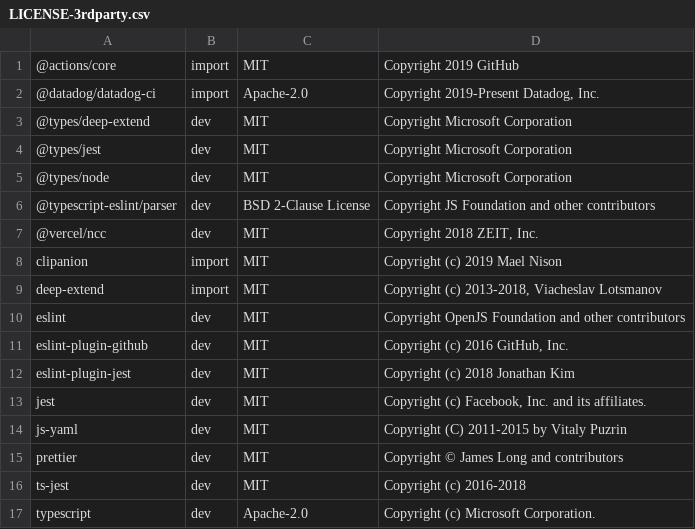
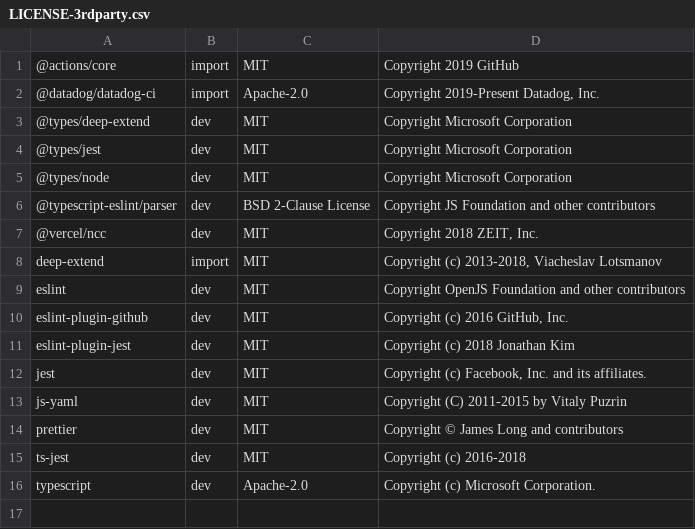
Before and after one commit to DataDog/synthetics-ci-github-action, a CSV file: LICENSE-3rdparty.csv, drawn as a sheet.

```diff
--- a/LICENSE-3rdparty.csv
+++ b/LICENSE-3rdparty.csv
@@ -7,3 +7,2 @@
 @vercel/ncc,dev,MIT,"Copyright 2018 ZEIT, Inc."
-clipanion,import,MIT,Copyright (c) 2019 Mael Nison
 deep-extend,import,MIT,"Copyright (c) 2013-2018, Viacheslav Lotsmanov"
```
Also changed, not shown: 3 other files.
